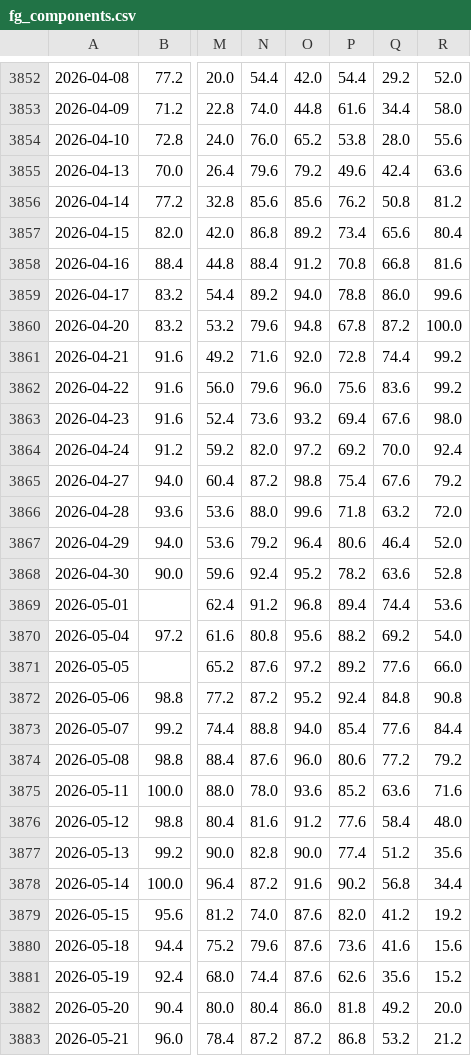
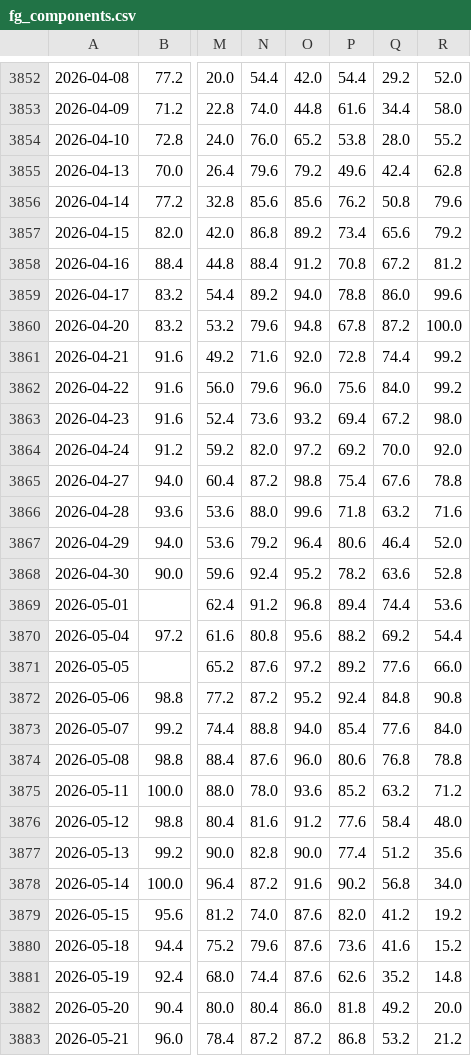
Before and after one commit to JH-src/kr-market-daily, a CSV file: data/fg/fg_components.csv, drawn as a sheet; only a part is shown, gaps mark what is left out; the diff covers the shown part only; the diff names each change by its address in the sheet, - before the commit and + after, or states it on an @@ line.

```diff
--- a/data/fg/fg_components.csv
+++ b/data/fg/fg_components.csv
-R3854: 55.6
+R3854: 55.2
-R3855: 63.6
+R3855: 62.8
-R3856: 81.2
+R3856: 79.6
-R3857: 80.4
+R3857: 79.2
-Q3858: 66.8
+Q3858: 67.2
-R3858: 81.6
+R3858: 81.2
-Q3862: 83.6
+Q3862: 84.0
-Q3863: 67.6
+Q3863: 67.2
-R3864: 92.4
+R3864: 92.0
-R3865: 79.2
+R3865: 78.8
-R3866: 72.0
+R3866: 71.6
-R3870: 54.0
+R3870: 54.4
-R3873: 84.4
+R3873: 84.0
-Q3874: 77.2
+Q3874: 76.8
-R3874: 79.2
+R3874: 78.8
-Q3875: 63.6
+Q3875: 63.2
-R3875: 71.6
+R3875: 71.2
-R3878: 34.4
+R3878: 34.0
-R3880: 15.6
+R3880: 15.2
-Q3881: 35.6
+Q3881: 35.2
-R3881: 15.2
+R3881: 14.8
```
Also changed, not shown: 79 edited cells elsewhere in this file, data/fg/fg_daily.csv, data/fg/us_breadth.csv.
